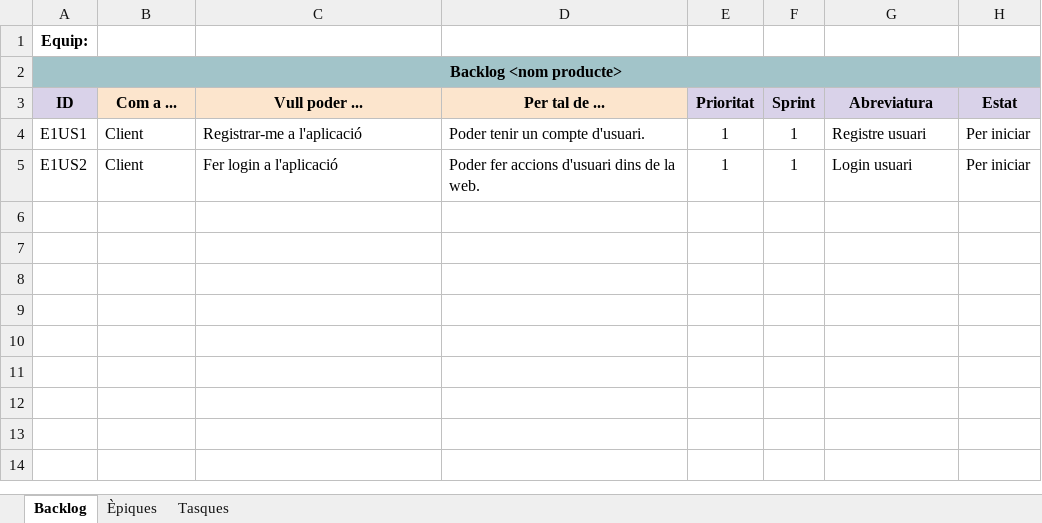
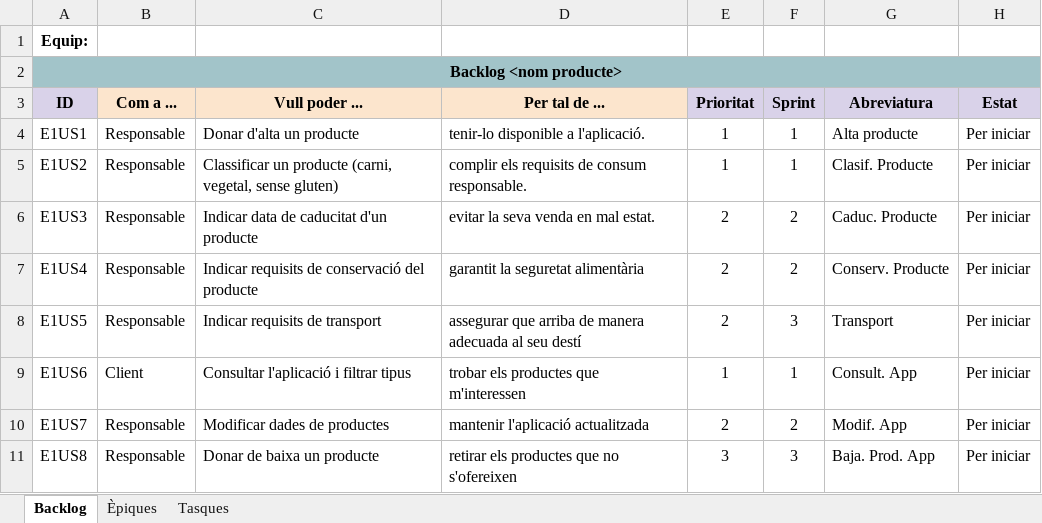
Before and after one commit to raulabad-DAW/PROGRAMACION-DAW, an Excel workbook: ENTORNOS DE DESARROLLO/Backlog (plantilla).xlsx, sheet Backlog, drawn as a sheet; values as stored, in another font and other column widths than the file's, no borders; charts and pictures not drawn; the diff names each change by its address in the sheet, - before the commit and + after, or states it on an @@ line.

```diff
--- a/ENTORNOS DE DESARROLLO/Backlog (plantilla).xlsx (sheet Backlog)
+++ b/ENTORNOS DE DESARROLLO/Backlog (plantilla).xlsx (sheet Backlog)
-B4:B5 (Com a ...): Client
+B4:B5 (Com a ...): Responsable
-C4 (Vull poder ...): Registrar-me a l'aplicació
+C4 (Vull poder ...): Donar d'alta un producte
-D4 (Per tal de ...): Poder tenir un compte d'usuari.
+D4 (Per tal de ...): tenir-lo disponible a l'aplicació.
-G4 (Abreviatura): Registre usuari
+G4 (Abreviatura): Alta producte
-C5 (Vull poder ...): Fer login a l'aplicació
+C5 (Vull poder ...): Classificar un producte (carni, vegetal, sense gluten)
-D5 (Per tal de ...): Poder fer accions d'usuari dins de la web.
+D5 (Per tal de ...): complir els requisits de consum responsable.
-G5 (Abreviatura): Login usuari
+G5 (Abreviatura): Clasif. Producte
+row 6: E1US3 | Responsable | Indicar data de caducitat d'un producte | evitar la seva venda en mal estat. | 2 | 2 | Caduc. Producte | Per iniciar
+row 7: E1US4 | Responsable | Indicar requisits de conservació del producte | garantit la seguretat alimentària | 2 | 2 | Conserv. Producte | Per iniciar
+row 8: E1US5 | Responsable | Indicar requisits de transport | assegurar que arriba de manera adecuada al seu destí | 2 | 3 | Transport | Per iniciar
+row 9: E1US6 | Client | Consultar l'aplicació i filtrar tipus | trobar els productes que m'interessen | 1 | 1 | Consult. App | Per iniciar
+row 10: E1US7 | Responsable | Modificar dades de productes | mantenir l'aplicació actualitzada | 2 | 2 | Modif. App | Per iniciar
+row 11: E1US8 | Responsable | Donar de baixa un producte | retirar els productes que no s'ofereixen | 3 | 3 | Baja. Prod. App | Per iniciar
```
Also changed, not shown: charts or pictures, 9 other files.
